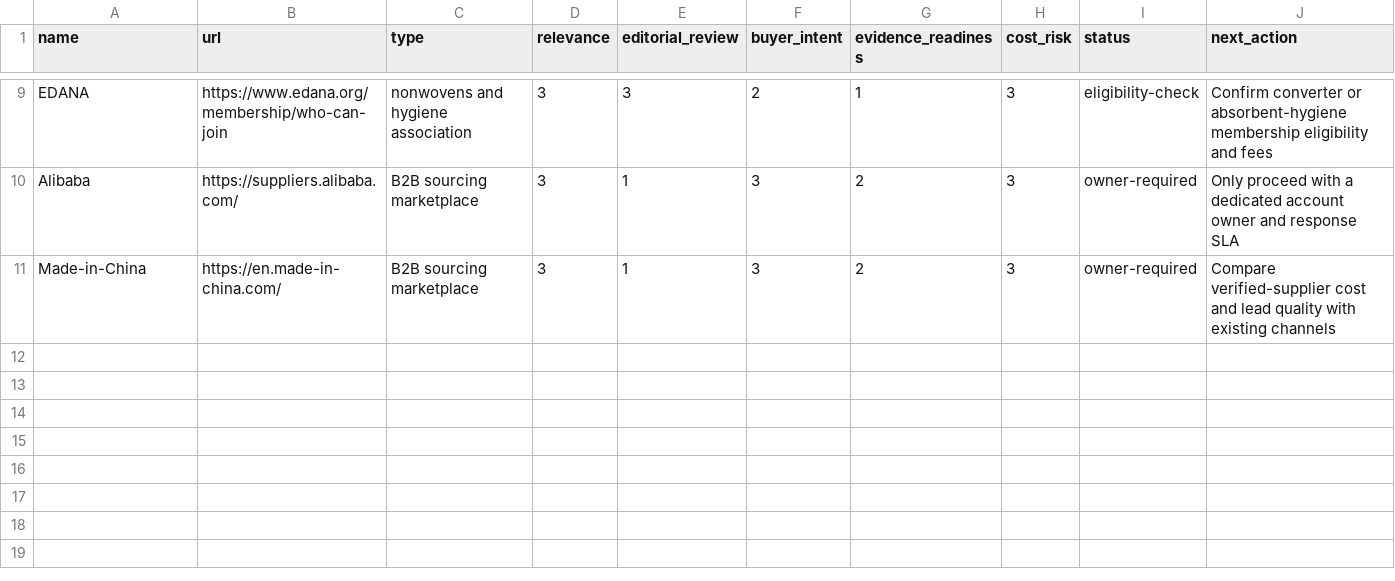
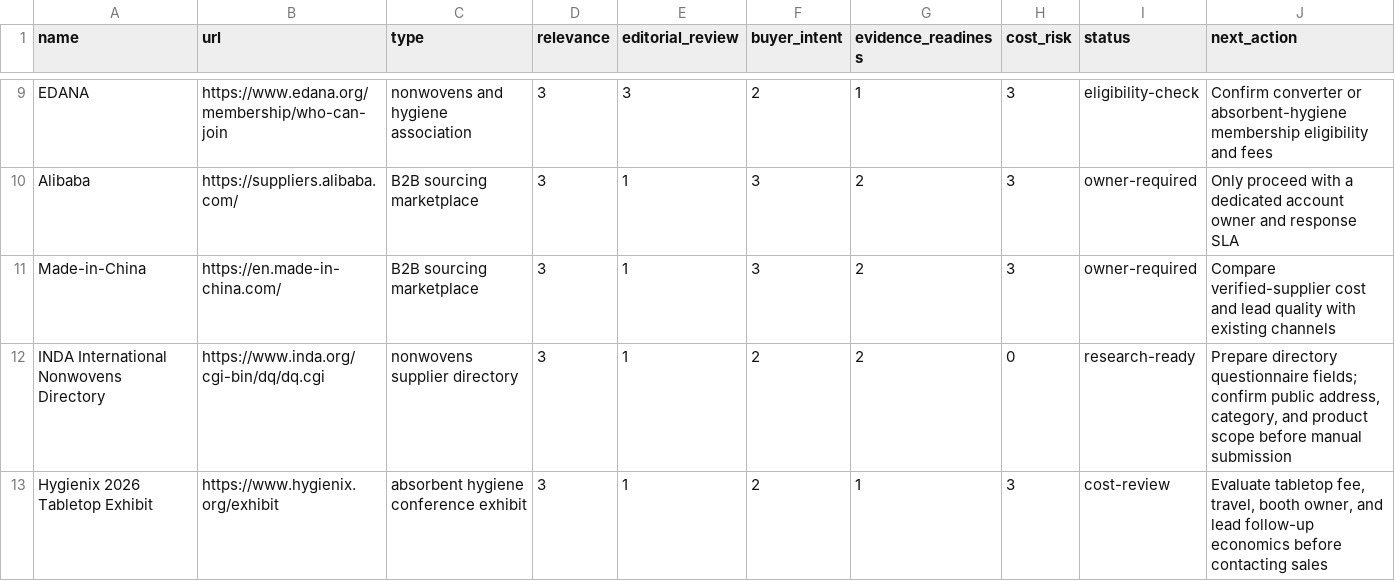
Before and after one commit to tony49279527/yujihealth.com, a CSV file: docs/seo/backlink-prospects.csv, drawn as a sheet; only a part is shown, gaps mark what is left out.

```diff
--- a/docs/seo/backlink-prospects.csv
+++ b/docs/seo/backlink-prospects.csv
@@ -11 +11,3 @@ Alibaba,https://suppliers.alibaba.com/,B2B sourcing marketplace,3,1,3,2,3,owner-
 Made-in-China,https://en.made-in-china.com/,B2B sourcing marketplace,3,1,3,2,3,owner-required,"Compare verified-supplier cost and lead quality with existing channels"
+INDA International Nonwovens Directory,https://www.inda.org/cgi-bin/dq/dq.cgi,nonwovens supplier directory,3,1,2,2,0,research-ready,"Prepare directory questionnaire fields; confirm public address, category, and product scope before manual submission"
+Hygienix 2026 Tabletop Exhibit,https://www.hygienix.org/exhibit,absorbent hygiene conference exhibit,3,1,2,1,3,cost-review,"Evaluate tabletop fee, travel, booth owner, and lead follow-up economics before contacting sales"
```
Also changed, not shown: 21 other files.
